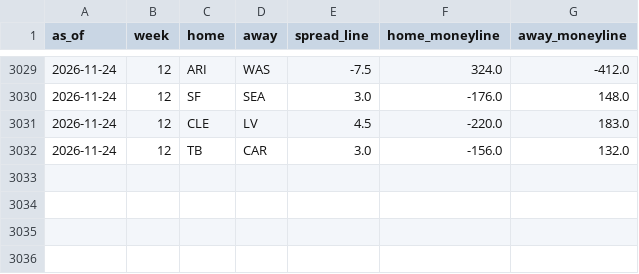
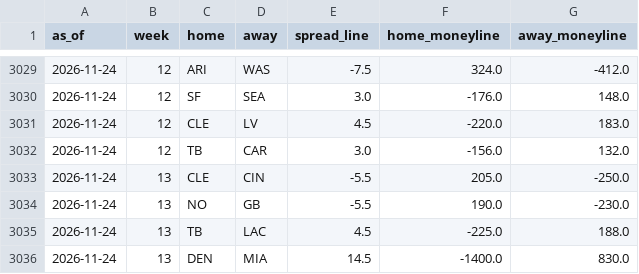
Before and after one commit to trimcrae/Fantasy-Football-Predictions, a CSV file: eliminator/site/data/lines/2026.csv, drawn as a sheet; only a part is shown, gaps mark what is left out; the diff names each change by its address in the sheet, - before the commit and + after, or states it on an @@ line.

```diff
--- a/eliminator/site/data/lines/2026.csv
+++ b/eliminator/site/data/lines/2026.csv
+row 3033: 2026-11-24 | 13 | CLE | CIN | -5.5 | 205.0 | -250.0
+row 3034: 2026-11-24 | 13 | NO | GB | -5.5 | 190.0 | -230.0
+row 3035: 2026-11-24 | 13 | TB | LAC | 4.5 | -225.0 | 188.0
+row 3036: 2026-11-24 | 13 | DEN | MIA | 14.5 | -1400.0 | 830.0
```
Also changed, not shown: 7 other files.
